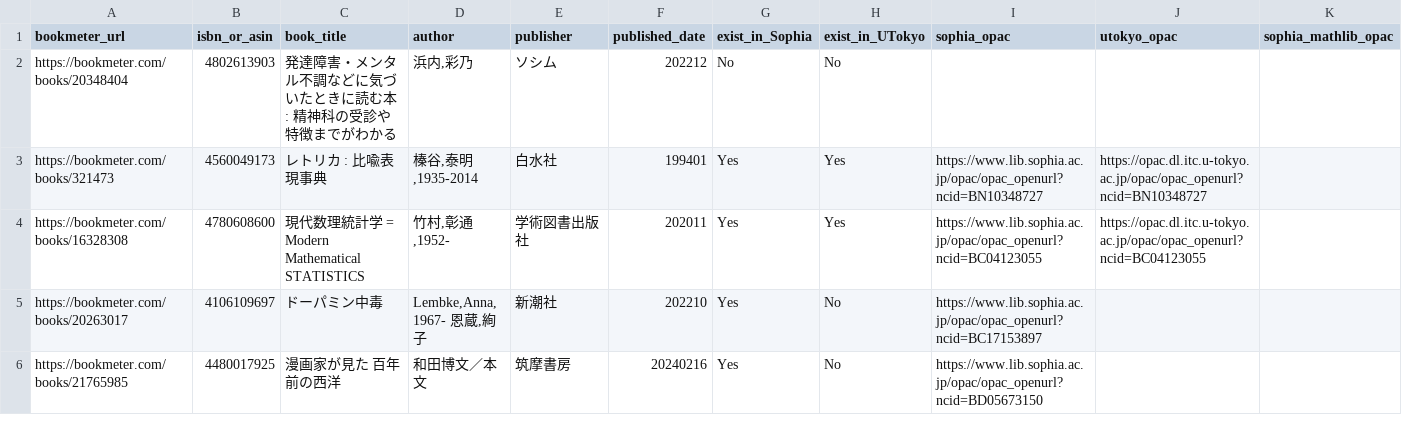
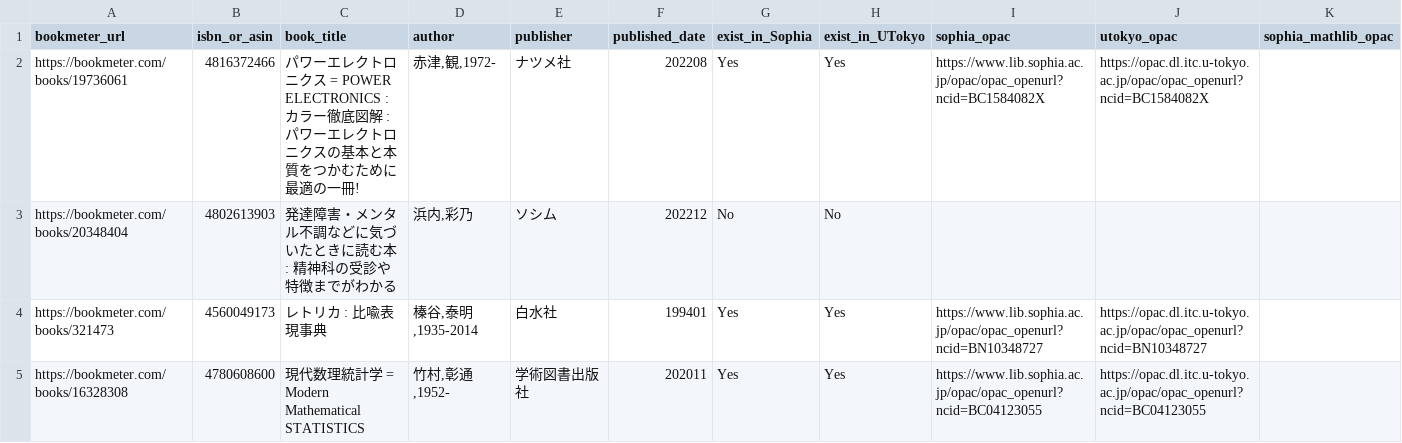
Before and after one commit to stepney141/favs, a CSV file: bookmeter_wish/bookmeter_wish_books.csv, drawn as a sheet; only a part is shown; the shorter side is filled out with more unchanged rows; the diff names each change by its address in the sheet, - before the commit and + after, or states it on an @@ line.

```diff
--- a/bookmeter_wish/bookmeter_wish_books.csv
+++ b/bookmeter_wish/bookmeter_wish_books.csv
+row 2: https://bookmeter.com/books/19736061 | 4816372466 | パワーエレクトロニクス = POWER ELECTRONICS : カラー徹底図解 : パワーエレクトロニクスの基本と本質をつかむために最適の一冊! | 赤津,観,1972- | ナツメ社 | 202208 | Yes | Yes | https://www.lib.sophia.ac.jp/opac/opac_openurl?ncid=BC1584082X | https://opac.dl.itc.u-tokyo.ac.jp/opac/opac_openurl?ncid=BC1584082X
```
Also changed, not shown: bookmeter_wish/in_Sophia.csv, bookmeter_wish/in_UTokyo.csv, 4 other files.
